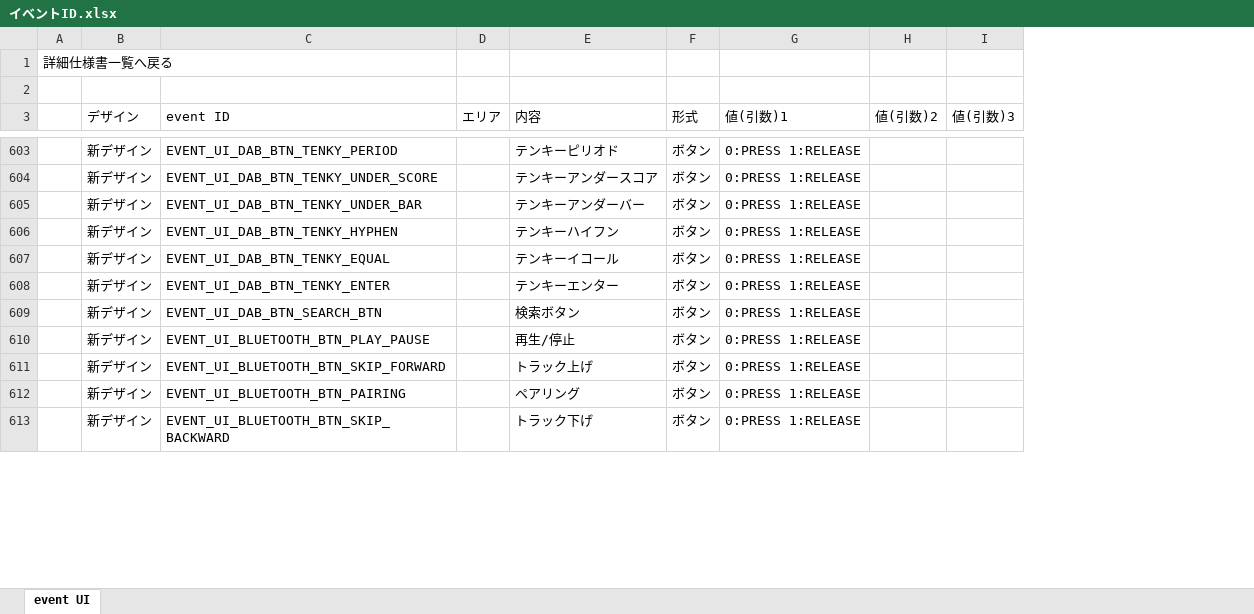
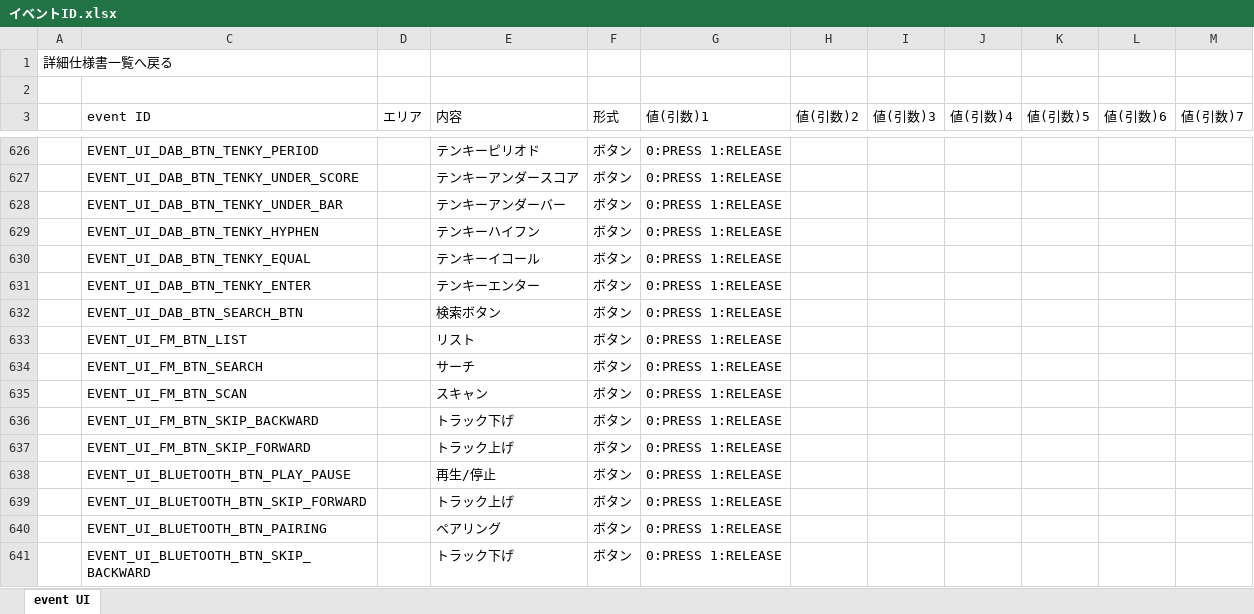
Before and after one commit to Wat117029/myTest, an Excel workbook: A14K/イベントID.xlsx, sheet event UI, drawn as a sheet; only a part is shown, gaps mark what is left out; values as stored, in another font and other column widths than the file's, no cell formats; charts and pictures and conditional formats and table styles not drawn; removed rows and columns are numbered as before the commit, all else as after; the diff covers the shown part only; the diff names each change by its address in the sheet, - before the commit and + after, or states it on an @@ line.

```diff
--- a/A14K/イベントID.xlsx (sheet event UI)
+++ b/A14K/イベントID.xlsx (sheet event UI)
@@ column B (デザイン) hidden, rows 603-613: all 新デザイン @@
+column J (値(引数)4), empty
+column K (値(引数)5), empty
+column L (値(引数)6), empty
+column M (値(引数)7), empty
+row 633:  | EVENT_UI_FM_BTN_LIST |  | リスト | ボタン | 0:PRESS 1:RELEASE
+row 634:  | EVENT_UI_FM_BTN_SEARCH |  | サーチ | ボタン | 0:PRESS 1:RELEASE
+row 635:  | EVENT_UI_FM_BTN_SCAN |  | スキャン | ボタン | 0:PRESS 1:RELEASE
+row 636:  | EVENT_UI_FM_BTN_SKIP_BACKWARD |  | トラック下げ | ボタン | 0:PRESS 1:RELEASE
+row 637:  | EVENT_UI_FM_BTN_SKIP_FORWARD |  | トラック上げ | ボタン | 0:PRESS 1:RELEASE
```
Also changed, not shown: 26 added rows and 54 edited cells elsewhere in this sheet, cell formats, hidden cells, charts or pictures, 37 other files.
